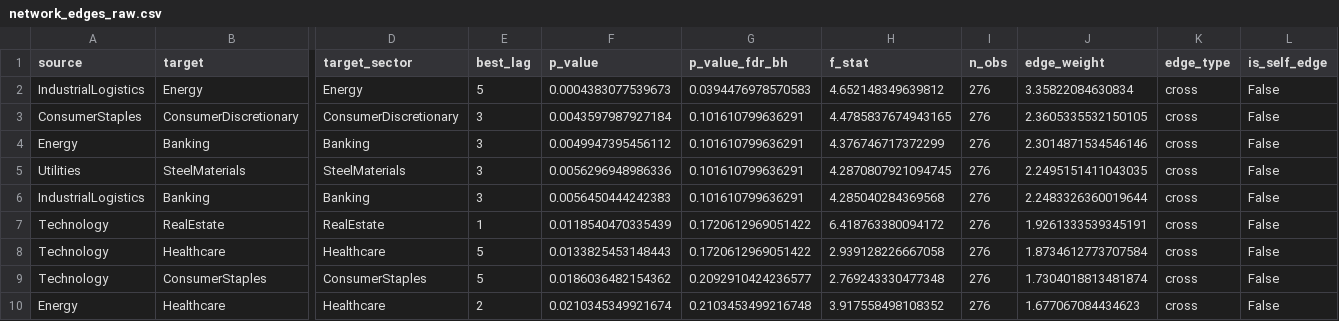
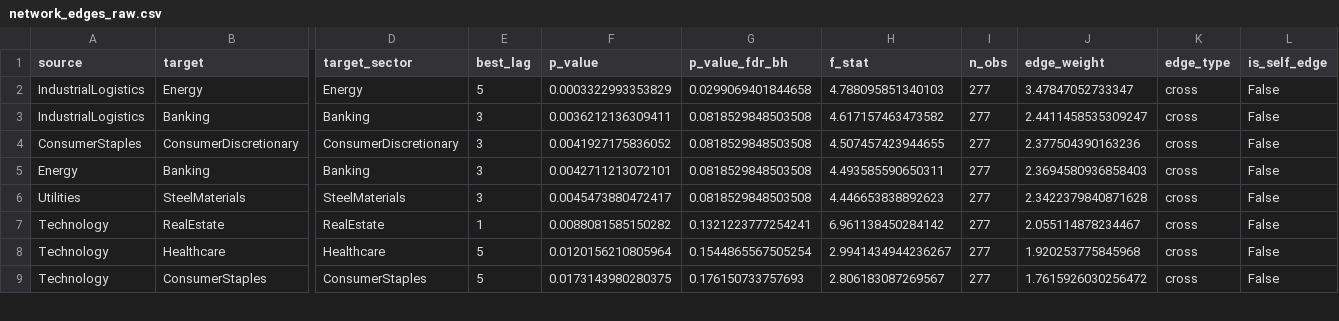
Before and after one commit to doanminhhieu14052005-sketch/News-driven-stock, a CSV file: data/processed/network_edges_raw.csv, drawn as a sheet; only a part is shown, gaps mark what is left out; removed rows and columns are numbered as before the commit, all else as after; rows hold the shown columns only; the diff covers the shown part only; the diff names each change by its address in the sheet, - before the commit and + after, or states it on an @@ line.

```diff
--- a/data/processed/network_edges_raw.csv
+++ b/data/processed/network_edges_raw.csv
-F2 (p_value): 0.0004383077539673
+F2 (p_value): 0.0003322993353829
-G2 (p_value_fdr_bh): 0.0394476978570583
+G2 (p_value_fdr_bh): 0.0299069401844658
-H2 (f_stat): 4.652148349639812
+H2 (f_stat): 4.788095851340103
-I2 (n_obs): 276
+I2 (n_obs): 277
-J2 (edge_weight): 3.35822084630834
+J2 (edge_weight): 3.47847052733347
+row 3: IndustrialLogistics | Banking | Banking | 3 | 0.0036212136309411 | 0.0818529848503508 | 4.617157463473582 | 277 | 2.4411458535309247 | cross | False
-F4 (p_value): 0.0043597987927184
+F4 (p_value): 0.0041927175836052
-G4:G6 (p_value_fdr_bh): 0.101610799636291
+G4:G6 (p_value_fdr_bh): 0.0818529848503508
-H4 (f_stat): 4.4785837674943165
+H4 (f_stat): 4.507457423944655
-I4:I6 (n_obs): 276
+I4:I6 (n_obs): 277
-J4 (edge_weight): 2.3605335532150105
+J4 (edge_weight): 2.377504390163236
-F5 (p_value): 0.0049947395456112
+F5 (p_value): 0.0042711213072101
-H5 (f_stat): 4.376746717372299
+H5 (f_stat): 4.493585590650311
-J5 (edge_weight): 2.3014871534546146
+J5 (edge_weight): 2.3694580936858403
-F6 (p_value): 0.0056296948986336
+F6 (p_value): 0.0045473880472417
-H6 (f_stat): 4.2870807921094745
+H6 (f_stat): 4.446653838892623
-J6 (edge_weight): 2.2495151411043035
+J6 (edge_weight): 2.3422379840871628
-row 6: IndustrialLogistics | Banking | Banking | 3 | 0.0056450444242383 | 0.101610799636291 | 4.285040284369568 | 276 | 2.2483326360019644 | cross | False
-F7 (p_value): 0.0118540470335439
+F7 (p_value): 0.0088081585150282
-G7 (p_value_fdr_bh): 0.1720612969051422
+G7 (p_value_fdr_bh): 0.1321223777254241
-H7 (f_stat): 6.418763380094172
+H7 (f_stat): 6.961138450284142
-I7:I9 (n_obs): 276
+I7:I9 (n_obs): 277
-J7 (edge_weight): 1.9261333539345191
+J7 (edge_weight): 2.055114878234467
-F8 (p_value): 0.0133825453148443
+F8 (p_value): 0.0120156210805964
-G8 (p_value_fdr_bh): 0.1720612969051422
+G8 (p_value_fdr_bh): 0.1544865567505254
-H8 (f_stat): 2.939128226667058
+H8 (f_stat): 2.9941434944236267
-J8 (edge_weight): 1.8734612773707584
+J8 (edge_weight): 1.920253775845968
-F9 (p_value): 0.0186036482154362
+F9 (p_value): 0.0173143980280375
-G9 (p_value_fdr_bh): 0.2092910424236577
+G9 (p_value_fdr_bh): 0.176150733757693
-H9 (f_stat): 2.769243330477348
+H9 (f_stat): 2.806183087269567
-J9 (edge_weight): 1.7304018813481874
+J9 (edge_weight): 1.7615926030256472
-row 10: Energy | Healthcare | Healthcare | 2 | 0.0210345349921674 | 0.2103453499216748 | 3.917558498108352 | 276 | 1.677067084434623 | cross | False
```
Also changed, not shown: 6 added rows, 1 removed row and 20 edited cells elsewhere in this file, VNStock/data/processed/daily_sector_price_long.csv, VNStock/data/processed/daily_sector_price_wide.csv, 19 other files.
